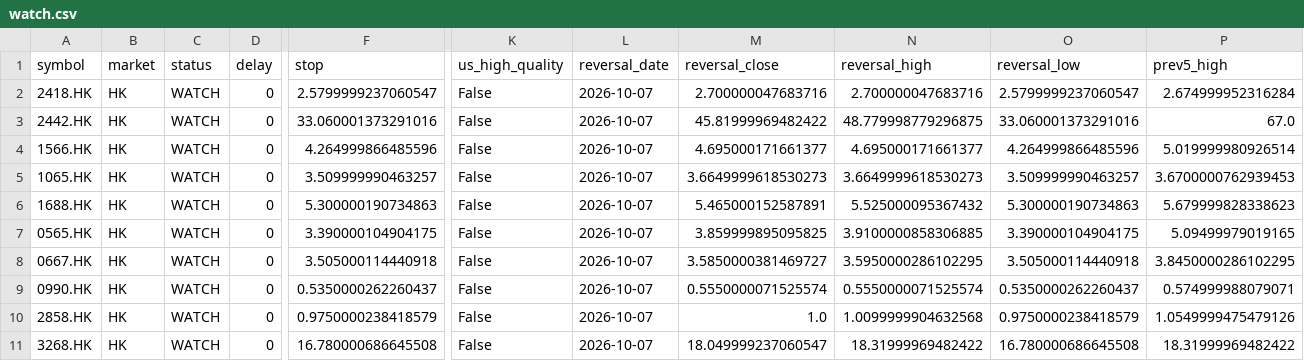
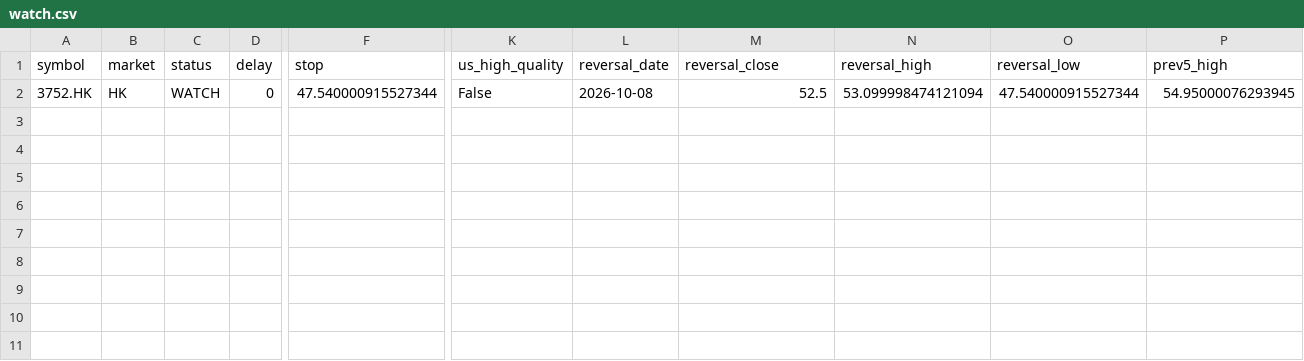
Before and after one commit to fwd5t2g5cw-ops/-daily-market-scanner, a CSV file: latest/single_day_reversal/hk/watch.csv, drawn as a sheet; only a part is shown, gaps mark what is left out; removed rows and columns are numbered as before the commit, all else as after; rows hold the shown columns only; the diff names each change by its address in the sheet, - before the commit and + after, or states it on an @@ line.

```diff
--- a/latest/single_day_reversal/hk/watch.csv
+++ b/latest/single_day_reversal/hk/watch.csv
-row 2: 2418.HK | HK | WATCH | 0 | 2.5799999237060547 | False | 2026-10-07 | 2.700000047683716 | 2.700000047683716 | 2.5799999237060547 | 2.674999952316284
-row 3: 2442.HK | HK | WATCH | 0 | 33.060001373291016 | False | 2026-10-07 | 45.81999969482422 | 48.779998779296875 | 33.060001373291016 | 67.0
-row 4: 1566.HK | HK | WATCH | 0 | 4.264999866485596 | False | 2026-10-07 | 4.695000171661377 | 4.695000171661377 | 4.264999866485596 | 5.019999980926514
-row 5: 1065.HK | HK | WATCH | 0 | 3.509999990463257 | False | 2026-10-07 | 3.6649999618530273 | 3.6649999618530273 | 3.509999990463257 | 3.6700000762939453
-row 6: 1688.HK | HK | WATCH | 0 | 5.300000190734863 | False | 2026-10-07 | 5.465000152587891 | 5.525000095367432 | 5.300000190734863 | 5.679999828338623
-row 7: 0565.HK | HK | WATCH | 0 | 3.390000104904175 | False | 2026-10-07 | 3.859999895095825 | 3.9100000858306885 | 3.390000104904175 | 5.09499979019165
-row 8: 0667.HK | HK | WATCH | 0 | 3.505000114440918 | False | 2026-10-07 | 3.5850000381469727 | 3.5950000286102295 | 3.505000114440918 | 3.8450000286102295
-row 9: 0990.HK | HK | WATCH | 0 | 0.5350000262260437 | False | 2026-10-07 | 0.5550000071525574 | 0.5550000071525574 | 0.5350000262260437 | 0.574999988079071
-row 10: 2858.HK | HK | WATCH | 0 | 0.9750000238418579 | False | 2026-10-07 | 1.0 | 1.0099999904632568 | 0.9750000238418579 | 1.0549999475479126
-row 11: 3268.HK | HK | WATCH | 0 | 16.780000686645508 | False | 2026-10-07 | 18.049999237060547 | 18.31999969482422 | 16.780000686645508 | 18.31999969482422
+row 2: 3752.HK | HK | WATCH | 0 | 47.540000915527344 | False | 2026-10-08 | 52.5 | 53.099998474121094 | 47.540000915527344 | 54.95000076293945
```
Also changed, not shown: latest/single_day_reversal/all_markets.csv, latest/single_day_reversal/hk/all.csv, 8 other files.
